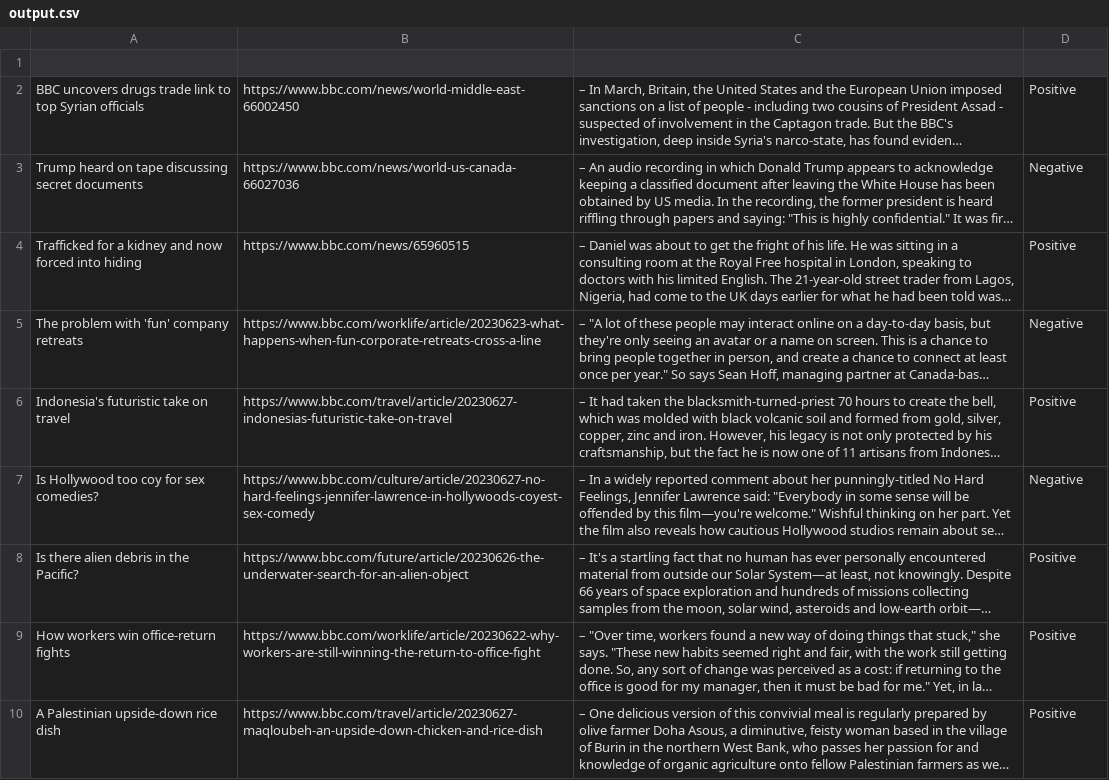
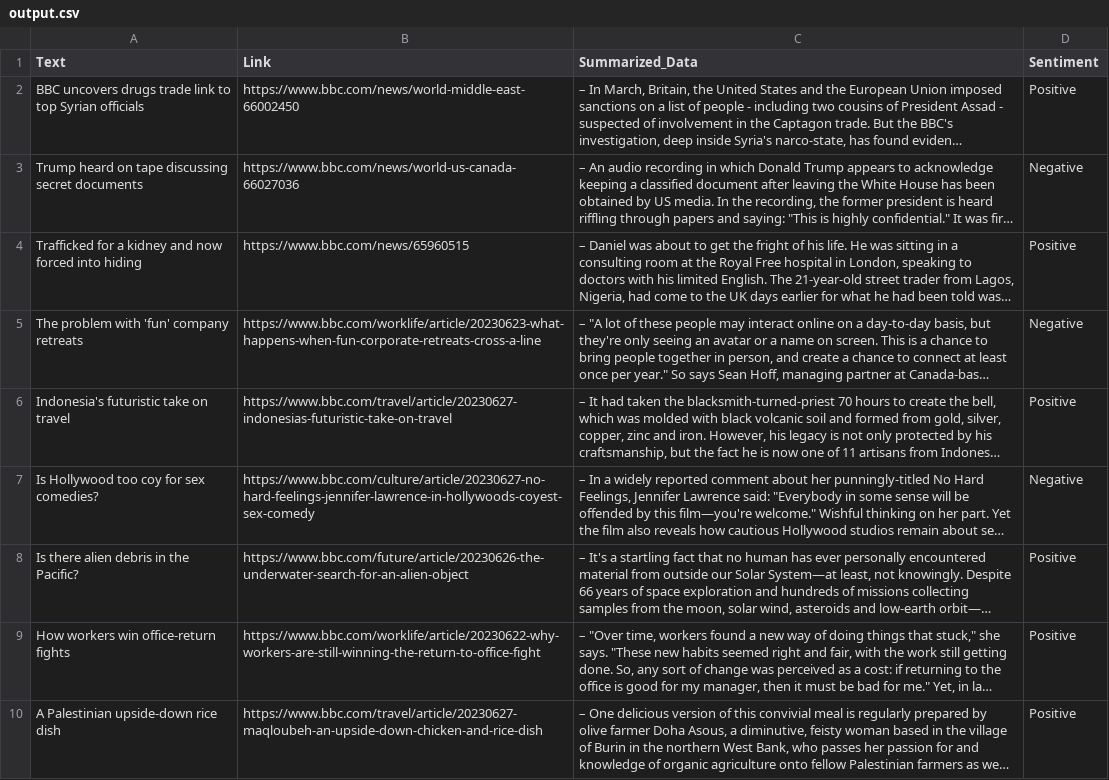
Before and after one commit to s-hreyas22/webscrapping.github.io, a CSV file: output.csv, drawn as a sheet; long unchanged cells end in …; the diff names each change by its address in the sheet, - before the commit and + after, or states it on an @@ line.

Commit message:
Update output.csv

```diff
--- a/output.csv
+++ b/output.csv
-row 1: (empty)
+row 1: Text | Link | Summarized_Data | Sentiment
```
